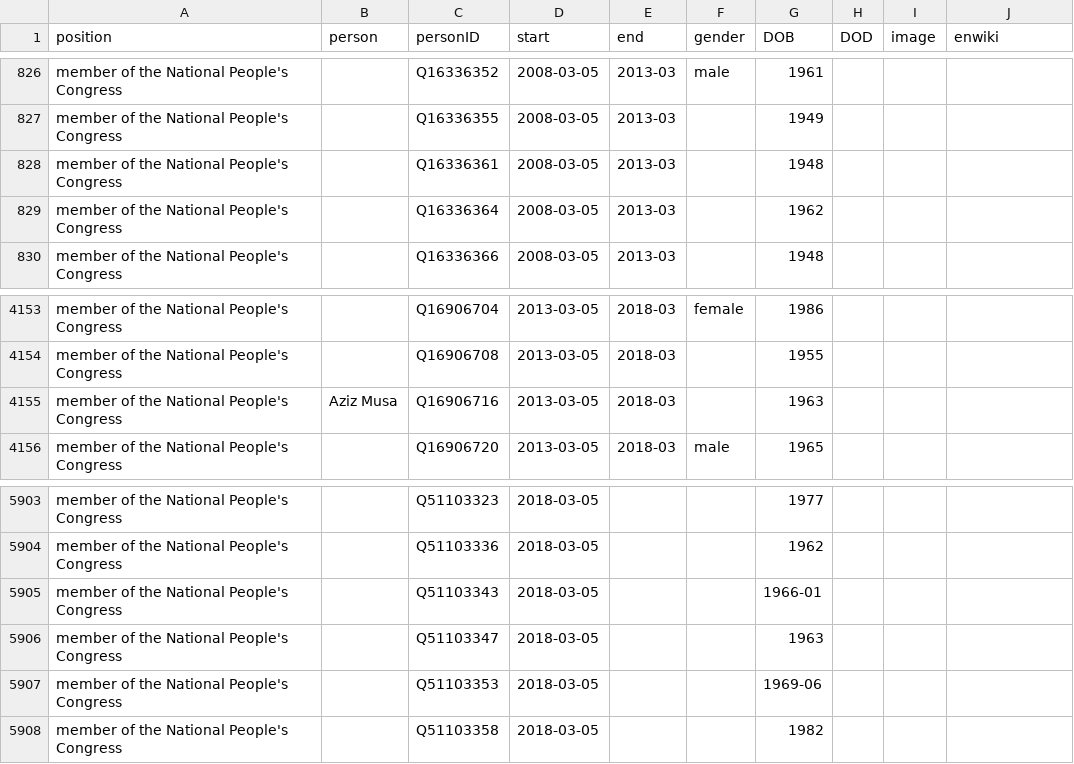
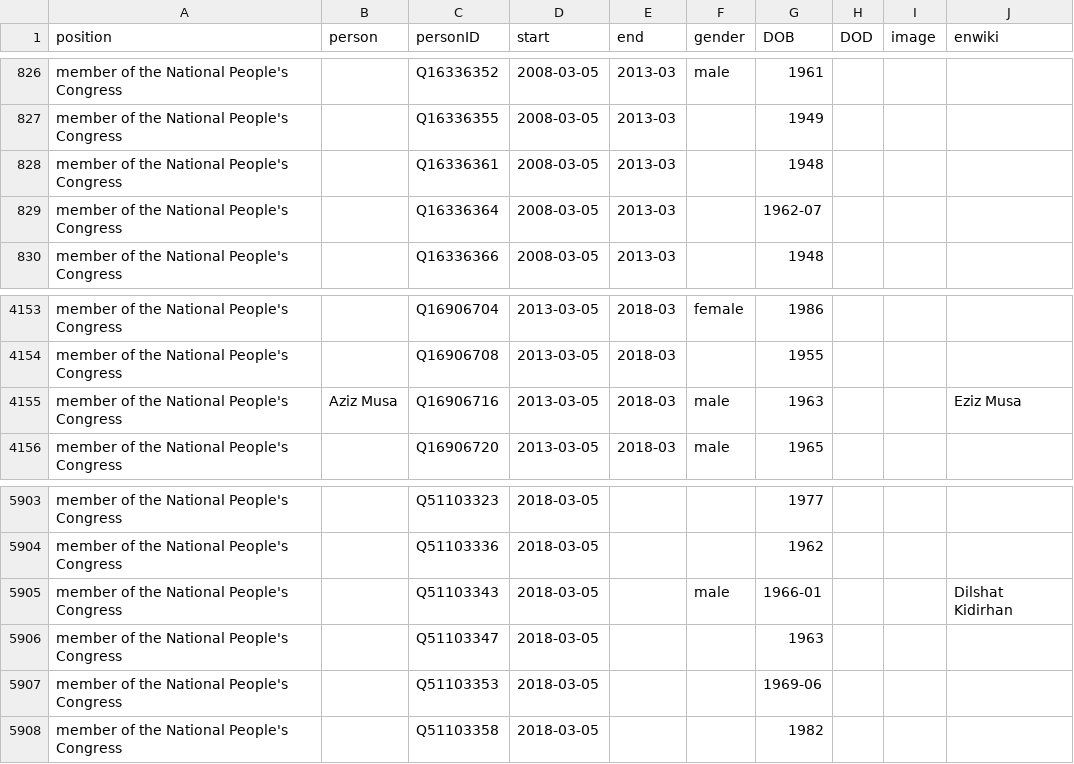
Before and after one commit to every-politician-scrapers/china-ministers, a CSV file: html/legislators.csv, drawn as a sheet; only a part is shown, gaps mark what is left out.

```diff
--- a/html/legislators.csv
+++ b/html/legislators.csv
@@ -828,3 +828,3 @@ member of the National People's Congress,,Q16336355,2008-03-05,2013-03,,1949,,,
 member of the National People's Congress,,Q16336361,2008-03-05,2013-03,,1948,,,
-member of the National People's Congress,,Q16336364,2008-03-05,2013-03,,1962,,,
+member of the National People's Congress,,Q16336364,2008-03-05,2013-03,,1962-07,,,
 member of the National People's Congress,,Q16336366,2008-03-05,2013-03,,1948,,,
@@ -4154,3 +4154,3 @@ member of the National People's Congress,,Q16906704,2013-03-05,2018-03,female,19
 member of the National People's Congress,,Q16906708,2013-03-05,2018-03,,1955,,,
-member of the National People's Congress,Aziz Musa,Q16906716,2013-03-05,2018-03,,1963,,,
+member of the National People's Congress,Aziz Musa,Q16906716,2013-03-05,2018-03,male,1963,,,Eziz Musa
 member of the National People's Congress,,Q16906720,2013-03-05,2018-03,male,1965,,,
@@ -5904,3 +5904,3 @@ member of the National People's Congress,,Q51103323,2018-03-05,,,1977,,,
 member of the National People's Congress,,Q51103336,2018-03-05,,,1962,,,
-member of the National People's Congress,,Q51103343,2018-03-05,,,1966-01,,,
+member of the National People's Congress,,Q51103343,2018-03-05,,male,1966-01,,,Dilshat Kidirhan
 member of the National People's Congress,,Q51103347,2018-03-05,,,1963,,,
```
Also changed, not shown: html/holders21.csv.
